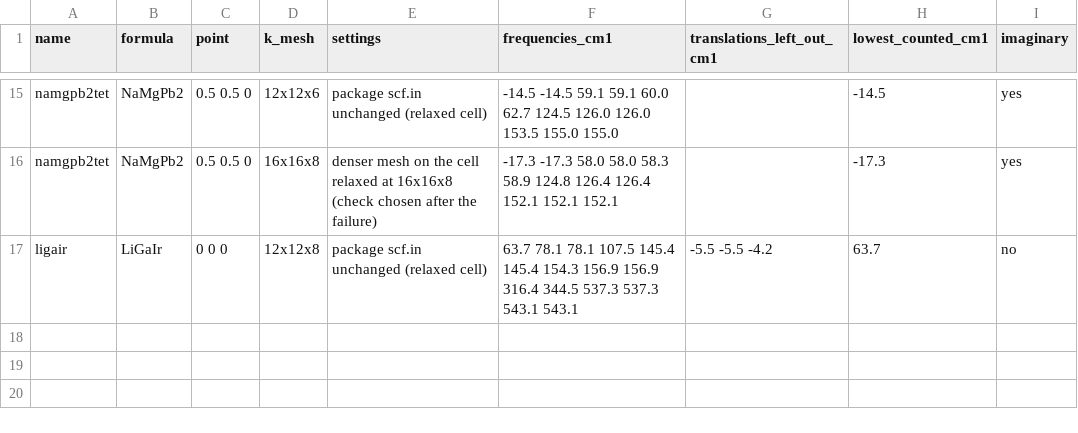
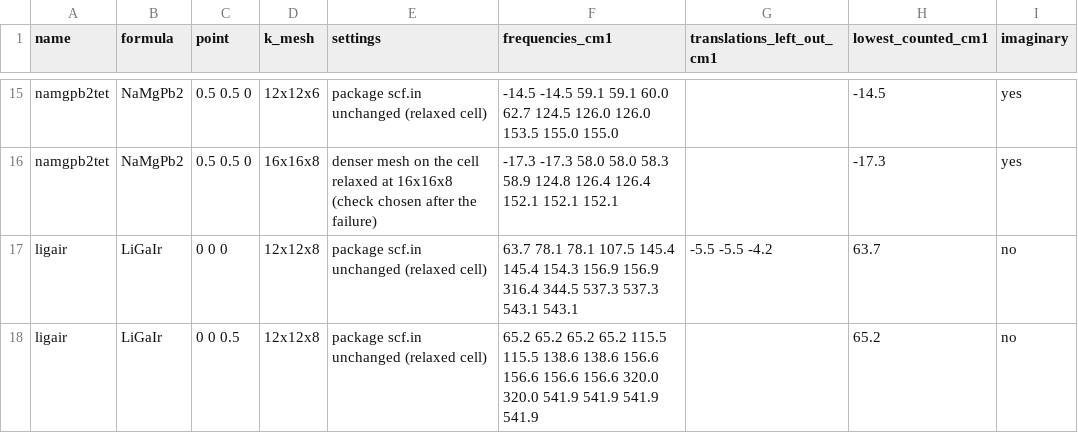
Before and after one commit to hudsonclavin-cloud/RT-SuperConductor, a CSV file: data/benchmarks/candidates/precheck.csv, drawn as a sheet; only a part is shown, gaps mark what is left out; the diff names each change by its address in the sheet, - before the commit and + after, or states it on an @@ line.

```diff
--- a/data/benchmarks/candidates/precheck.csv
+++ b/data/benchmarks/candidates/precheck.csv
+row 18: ligair | LiGaIr | 0 0 0.5 | 12x12x8 | package scf.in unchanged (relaxed cell) | 65.2 65.2 65.2 65.2 115.5 115.5 138.6 138.6 156.6 156.6 156.6 156.6 320.0 320.0 541.9 541.9 541.9 541.9 |  | 65.2 | no
```
Also changed, not shown: 1 other file.
